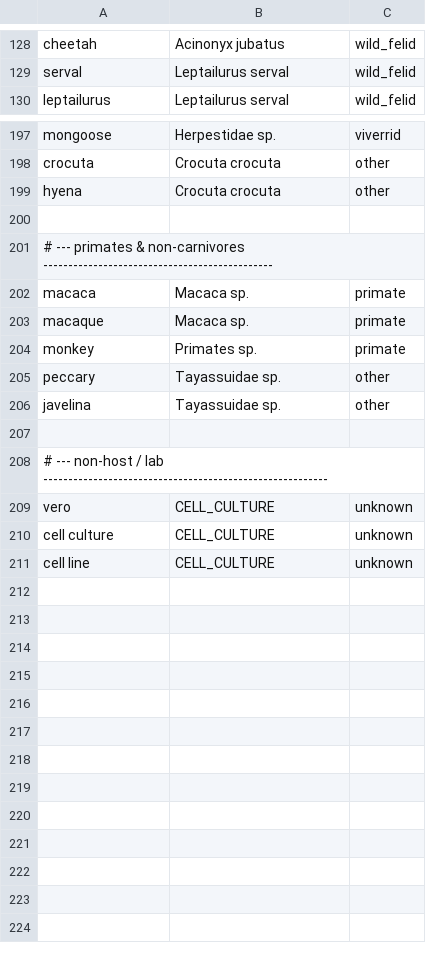
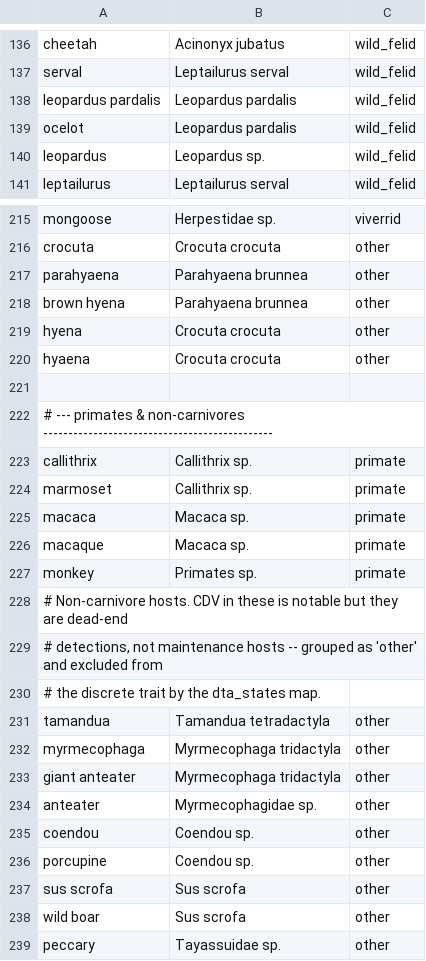
Before and after one commit to batyanight/cdv-phylodynamics, a TSV file: config/host_groups.tsv, drawn as a sheet; only a part is shown, gaps mark what is left out; the shorter side is filled out with more unchanged rows; the diff covers the shown part only.

```diff
--- a/config/host_groups.tsv
+++ b/config/host_groups.tsv
@@ -129,2 +137,5 @@ cheetah	Acinonyx jubatus	wild_felid
 serval	Leptailurus serval	wild_felid
+leopardus pardalis	Leopardus pardalis	wild_felid
+ocelot	Leopardus pardalis	wild_felid
+leopardus	Leopardus sp.	wild_felid
 leptailurus	Leptailurus serval	wild_felid
@@ -198,5 +216,10 @@ mongoose	Herpestidae sp.	viverrid
 crocuta	Crocuta crocuta	other
+parahyaena	Parahyaena brunnea	other
+brown hyena	Parahyaena brunnea	other
 hyena	Crocuta crocuta	other
+hyaena	Crocuta crocuta	other
 
 # --- primates & non-carnivores ----------------------------------------------
+callithrix	Callithrix sp.	primate
+marmoset	Callithrix sp.	primate
 macaca	Macaca sp.	primate
@@ -204,2 +227,13 @@ macaque	Macaca sp.	primate
 monkey	Primates sp.	primate
+# Non-carnivore hosts. CDV in these is notable but they are dead-end
+# detections, not maintenance hosts -- grouped as 'other' and excluded from
+# the discrete trait by the dta_states map.
+tamandua	Tamandua tetradactyla	other
+myrmecophaga	Myrmecophaga tridactyla	other
+giant anteater	Myrmecophaga tridactyla	other
+anteater	Myrmecophagidae sp.	other
+coendou	Coendou sp.	other
+porcupine	Coendou sp.	other
+sus scrofa	Sus scrofa	other
+wild boar	Sus scrofa	other
 peccary	Tayassuidae sp.	other
```
Also changed, not shown: 15 added rows and 1 edited cell elsewhere in this file, 5 other files.
